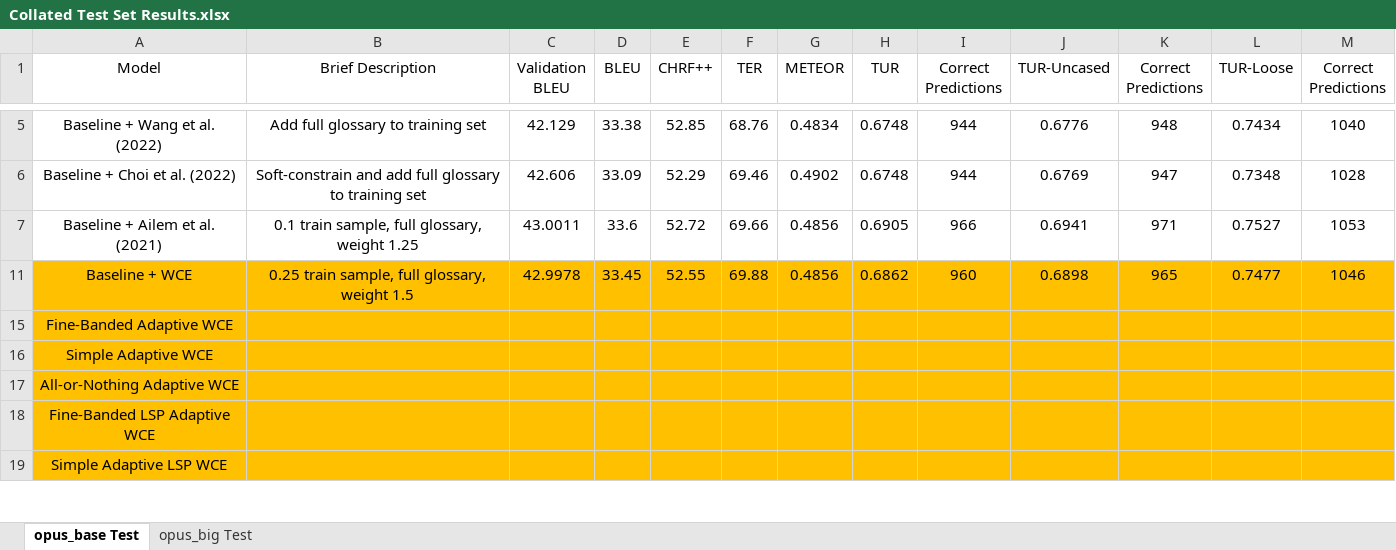
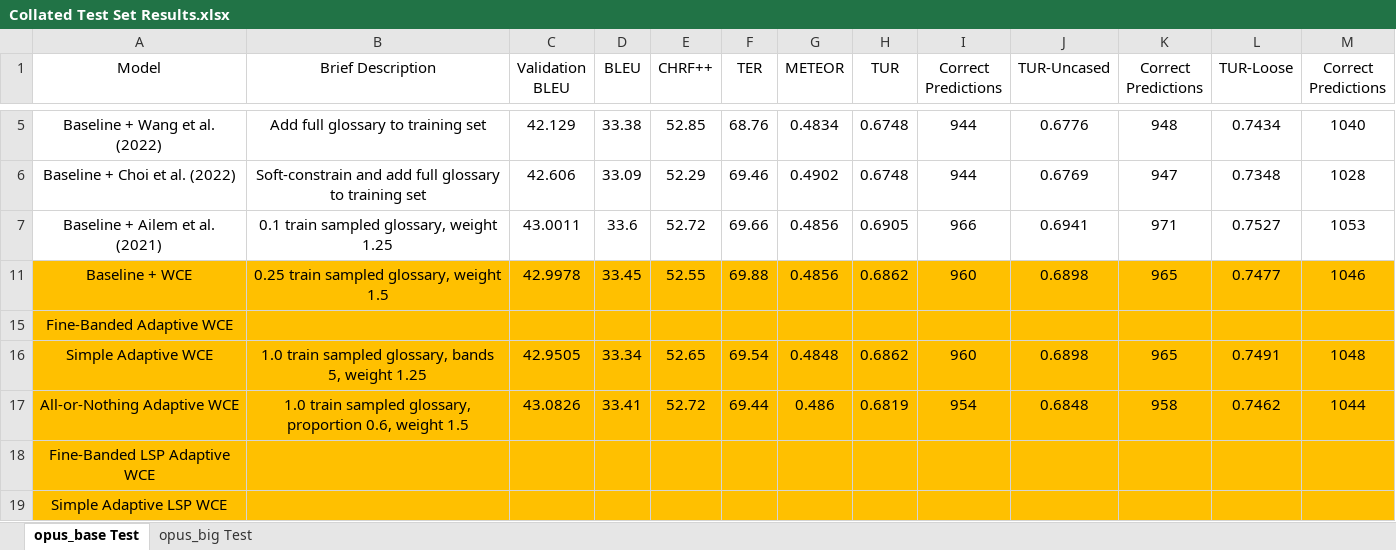
Before and after one commit to ethansimrm/medical-mt, an Excel workbook: model_evaluations/Collated Test Set Results.xlsx, sheet opus_base Test, drawn as a sheet; only a part is shown, gaps mark what is left out; values as stored, in another font and other column widths than the file's, no borders; the diff names each change by its address in the sheet, - before the commit and + after, or states it on an @@ line.

```diff
--- a/model_evaluations/Collated Test Set Results.xlsx (sheet opus_base Test)
+++ b/model_evaluations/Collated Test Set Results.xlsx (sheet opus_base Test)
-B7 (Brief Description): 0.1 train sample, full glossary, weight 1.25
+B7 (Brief Description): 0.1 train sampled glossary, weight 1.25
-B11 (Brief Description): 0.25 train sample, full glossary, weight 1.5
+B11 (Brief Description): 0.25 train sampled glossary, weight 1.5
-B16 (Brief Description): (empty)
+B16 (Brief Description): 1.0 train sampled glossary, bands 5, weight 1.25
-C16 (Validation BLEU): (empty)
+C16 (Validation BLEU): 42.9505
-D16 (BLEU): (empty)
+D16 (BLEU): 33.34
-E16 (CHRF++): (empty)
+E16 (CHRF++): 52.65
-F16 (TER): (empty)
+F16 (TER): 69.54
-G16 (METEOR): (empty)
+G16 (METEOR): 0.4848
-H16 (TUR): (empty)
+H16 (TUR): 0.6862
-I16 (Correct Predictions): (empty)
+I16 (Correct Predictions): 960
-J16 (TUR-Uncased): (empty)
+J16 (TUR-Uncased): 0.6898
-K16 (Correct Predictions): (empty)
+K16 (Correct Predictions): 965
-L16 (TUR-Loose): (empty)
+L16 (TUR-Loose): 0.7491
-M16 (Correct Predictions): (empty)
+M16 (Correct Predictions): 1048
-B17 (Brief Description): (empty)
+B17 (Brief Description): 1.0 train sampled glossary, proportion 0.6, weight 1.5
-C17 (Validation BLEU): (empty)
+C17 (Validation BLEU): 43.0826
-D17 (BLEU): (empty)
+D17 (BLEU): 33.41
-E17 (CHRF++): (empty)
+E17 (CHRF++): 52.72
-F17 (TER): (empty)
+F17 (TER): 69.44
-G17 (METEOR): (empty)
+G17 (METEOR): 0.486
-H17 (TUR): (empty)
+H17 (TUR): 0.6819
-I17 (Correct Predictions): (empty)
+I17 (Correct Predictions): 954
-J17 (TUR-Uncased): (empty)
+J17 (TUR-Uncased): 0.6848
-K17 (Correct Predictions): (empty)
+K17 (Correct Predictions): 958
-L17 (TUR-Loose): (empty)
+L17 (TUR-Loose): 0.7462
-M17 (Correct Predictions): (empty)
+M17 (Correct Predictions): 1044
```
Also changed, not shown: sheet opus_big Test, model_evaluations/Opus-Base Hyperparameter Search Results.xlsx, model_evaluations/Opus-Big Hyperparameter Search Results.xlsx, 33 other files.
